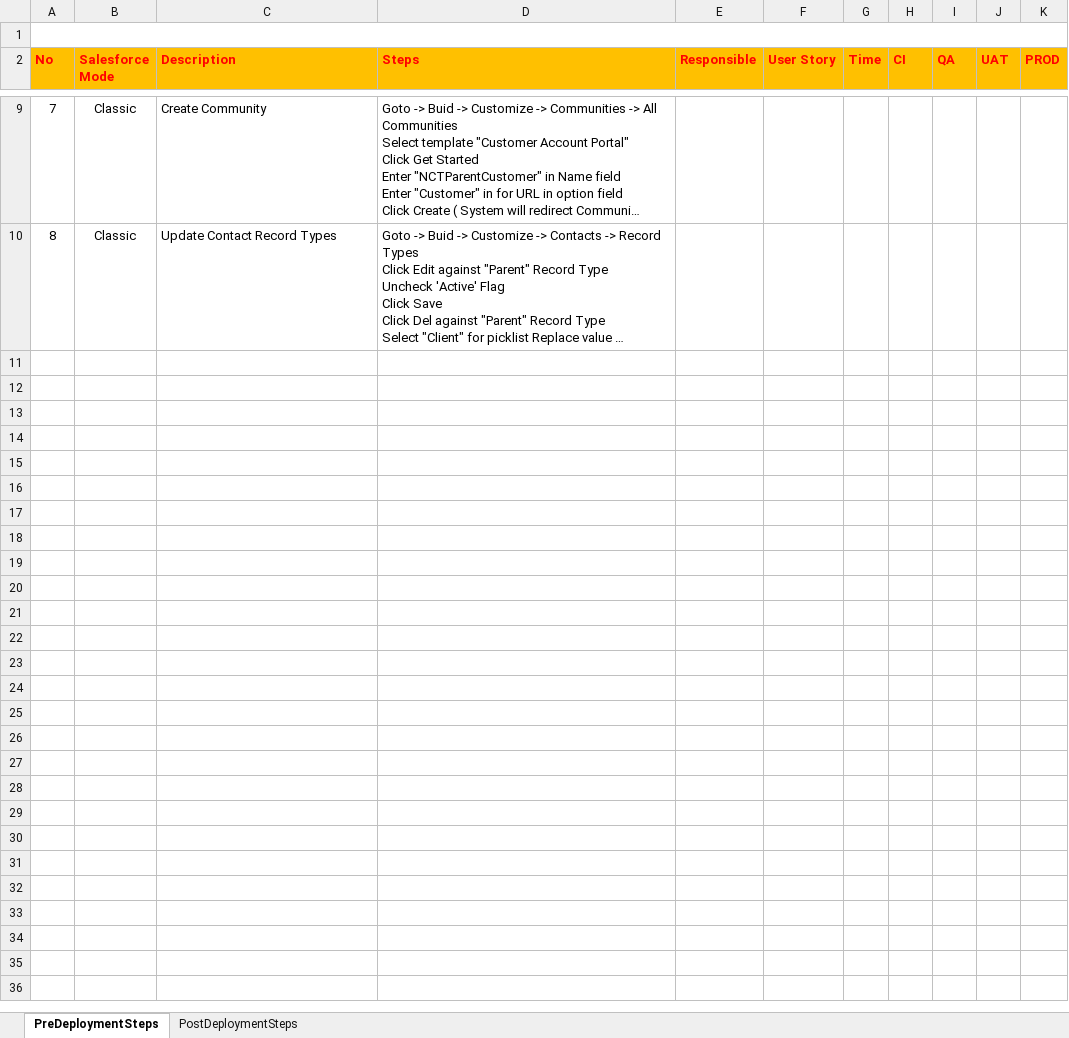
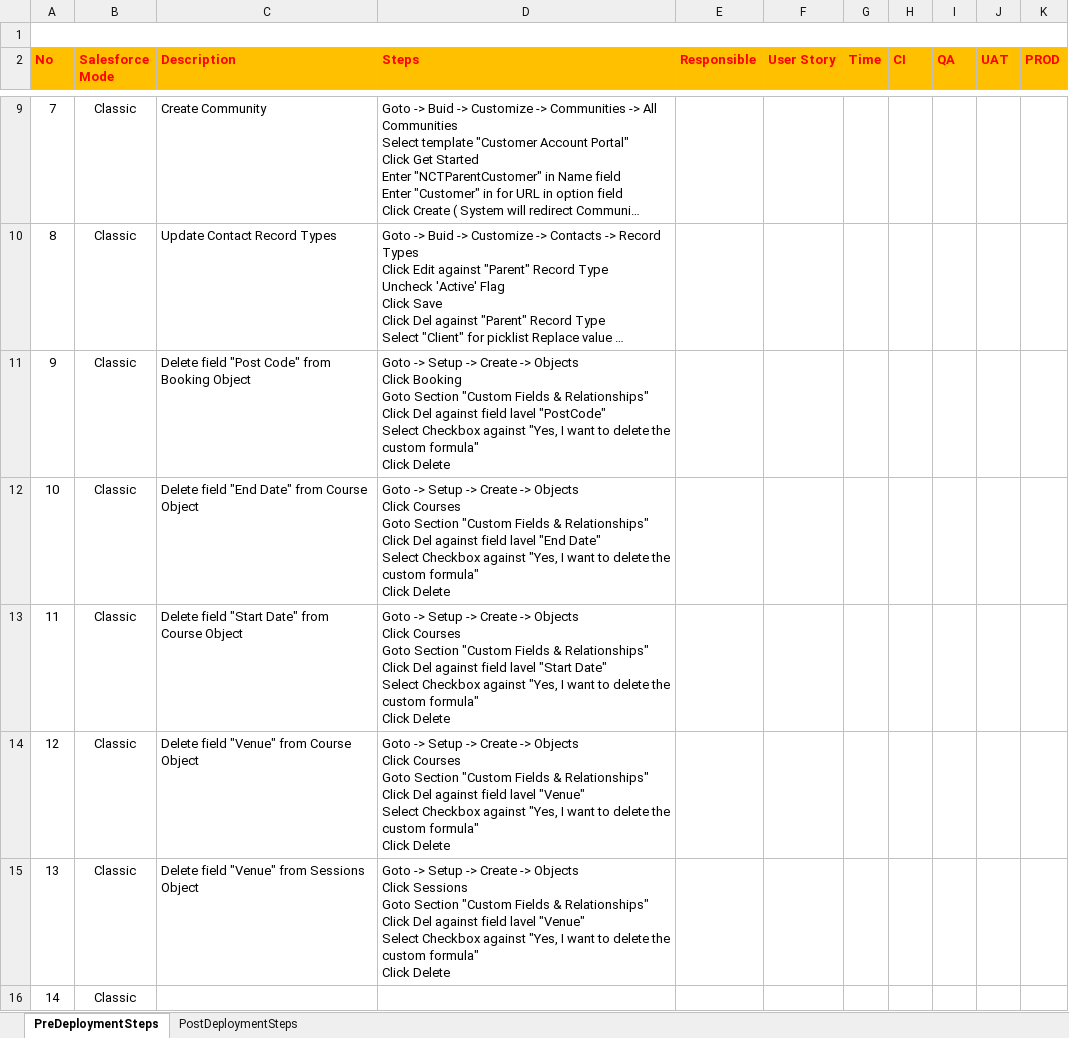
Before and after one commit to alexeyataev/Kampango, an Excel workbook: manualSteps/PrePostDeploymentSteps.xlsx, sheet PreDeploymentSteps, drawn as a sheet; only a part is shown, gaps mark what is left out; long unchanged cells end in …; values as stored, in another font and other column widths than the file's, no borders; ↵ is a line break in a cell; the diff names each change by its address in the sheet, - before the commit and + after, or states it on an @@ line.

```diff
--- a/manualSteps/PrePostDeploymentSteps.xlsx (sheet PreDeploymentSteps)
+++ b/manualSteps/PrePostDeploymentSteps.xlsx (sheet PreDeploymentSteps)
+row 11: 9 | Classic | Delete field "Post Code" from Booking Object | Goto -> Setup -> Create -> Objects ↵ Click Booking ↵ Goto Section "Custom Fields & Relationships" ↵ Click Del against field lavel "PostCode" ↵ Select Checkbox against "Yes, I want to delete the custom formula" ↵ Click Delete
+row 12: 10 | Classic | Delete field "End Date" from Course Object | Goto -> Setup -> Create -> Objects ↵ Click Courses ↵ Goto Section "Custom Fields & Relationships" ↵ Click Del against field lavel "End Date" ↵ Select Checkbox against "Yes, I want to delete the custom formula" ↵ Click Delete
+row 13: 11 | Classic | Delete field "Start Date" from Course Object | Goto -> Setup -> Create -> Objects ↵ Click Courses ↵ Goto Section "Custom Fields & Relationships" ↵ Click Del against field lavel "Start Date" ↵ Select Checkbox against "Yes, I want to delete the custom formula" ↵ Click Delete
+row 14: 12 | Classic | Delete field "Venue" from Course Object | Goto -> Setup -> Create -> Objects ↵ Click Courses ↵ Goto Section "Custom Fields & Relationships" ↵ Click Del against field lavel "Venue" ↵ Select Checkbox against "Yes, I want to delete the custom formula" ↵ Click Delete
+row 15: 13 | Classic | Delete field "Venue" from Sessions Object | Goto -> Setup -> Create -> Objects ↵ Click Sessions ↵ Goto Section "Custom Fields & Relationships" ↵ Click Del against field lavel "Venue" ↵ Select Checkbox against "Yes, I want to delete the custom formula" ↵ Click Delete
+row 16: 14 | Classic
```
Also changed, not shown: 40 other files.
